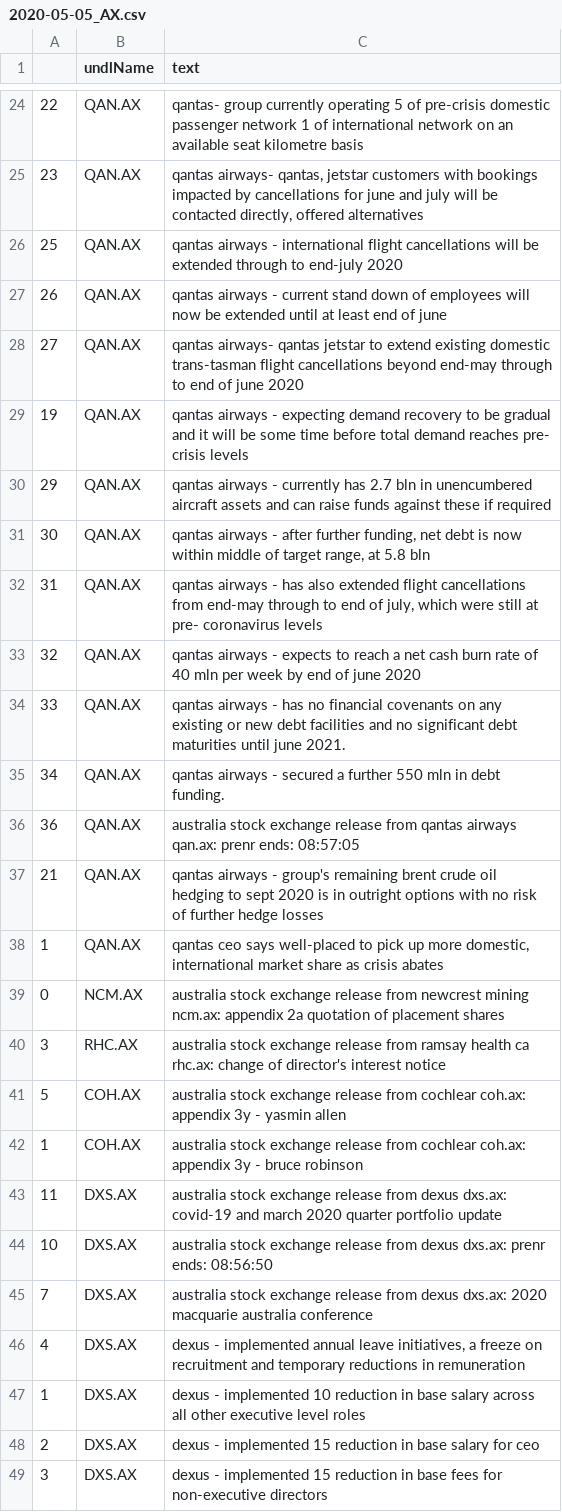
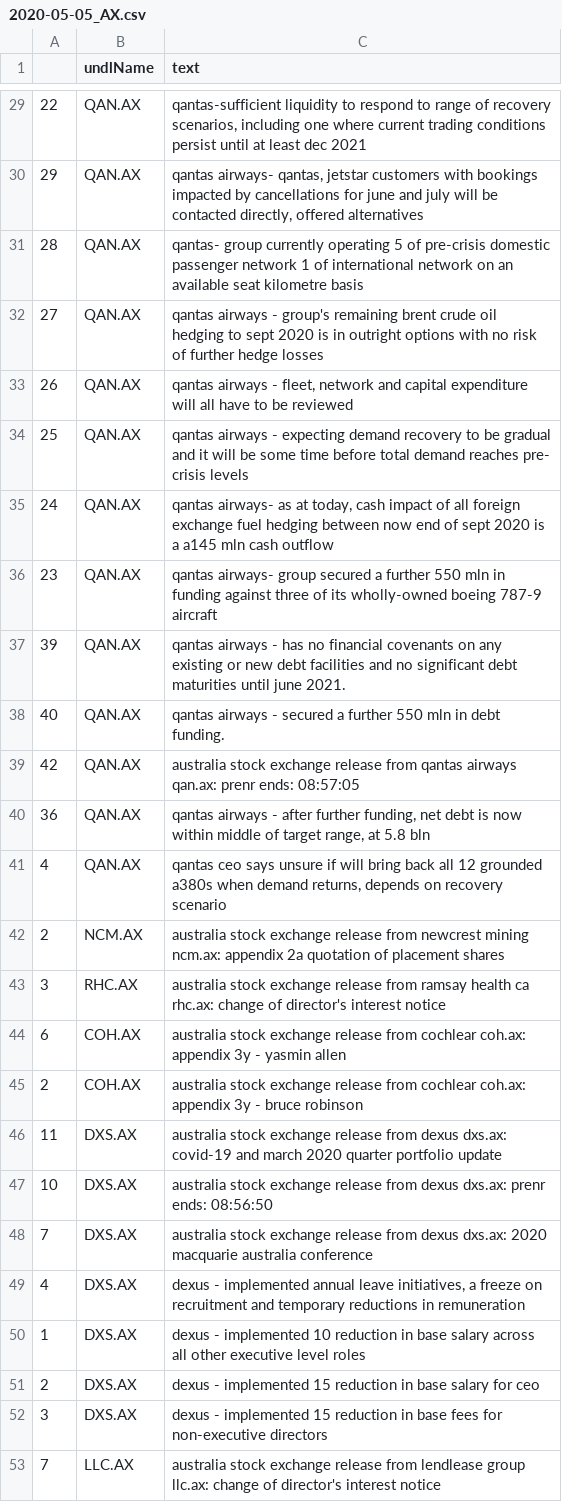
Before and after one commit to hoichunlaw/EventDriven, a CSV file: result/2020-05-05_AX.csv, drawn as a sheet; only a part is shown, gaps mark what is left out; the shorter side is filled out with more unchanged rows; the diff covers the shown part only.

```diff
--- a/result/2020-05-05_AX.csv
+++ b/result/2020-05-05_AX.csv
@@ -24,20 +29,18 @@
-22,QAN.AX,qantas- group currently operating 5 of pre-crisis domestic passenger network  1 of international network on an available seat kilometre basis
-23,QAN.AX,"qantas airways- qantas, jetstar customers with bookings impacted by cancellations for june and july will be contacted directly, offered alternatives"
-25,QAN.AX,qantas airways  - international flight cancellations will be extended through to end-july 2020
-26,QAN.AX,qantas airways - current stand down of employees will now be extended until at least end of june
-27,QAN.AX,qantas airways- qantas  jetstar to extend existing domestic  trans-tasman flight cancellations beyond end-may through to end of june 2020
-19,QAN.AX,qantas airways - expecting demand recovery to be gradual and it will be some time before total demand reaches pre- crisis levels
-29,QAN.AX,qantas airways - currently has 2.7 bln in unencumbered aircraft assets and can raise funds against these if required
-30,QAN.AX,"qantas airways  - after further funding, net debt is now within middle of target range, at 5.8 bln"
-31,QAN.AX,"qantas airways  - has also extended flight cancellations from end-may through to end of july, which were still at pre- coronavirus levels"
-32,QAN.AX,qantas airways  -  expects to reach a net cash burn rate of 40 mln per week by end of june 2020
-33,QAN.AX,qantas airways  - has no financial covenants on any existing or new debt facilities and no significant debt maturities until june 2021.
-34,QAN.AX,qantas airways  - secured a further 550 mln in debt funding.
-36,QAN.AX,australia stock exchange release from qantas airways qan.ax: prenr ends: 08:57:05
-21,QAN.AX,qantas airways  - group's remaining brent crude oil hedging to sept 2020 is in outright options with no risk of further hedge losses
-1,QAN.AX,"qantas ceo says well-placed to pick up more domestic, international market share as crisis abates"
-0,NCM.AX,australia stock exchange release from newcrest mining ncm.ax: appendix 2a quotation of placement shares
+22,QAN.AX,"qantas-sufficient liquidity to respond to range of recovery scenarios, including one where current trading conditions persist until at least dec 2021"
+29,QAN.AX,"qantas airways- qantas, jetstar customers with bookings impacted by cancellations for june and july will be contacted directly, offered alternatives"
+28,QAN.AX,qantas- group currently operating 5 of pre-crisis domestic passenger network  1 of international network on an available seat kilometre basis
+27,QAN.AX,qantas airways  - group's remaining brent crude oil hedging to sept 2020 is in outright options with no risk of further hedge losses
+26,QAN.AX,"qantas airways  - fleet, network and capital expenditure will all have to be reviewed"
+25,QAN.AX,qantas airways - expecting demand recovery to be gradual and it will be some time before total demand reaches pre- crisis levels
+24,QAN.AX,"qantas airways- as at today, cash impact of all foreign exchange  fuel hedging between now  end of sept 2020 is a a145 mln cash outflow"
+23,QAN.AX,qantas airways- group secured a further 550 mln in funding against three of its wholly-owned boeing 787-9 aircraft
+39,QAN.AX,qantas airways  - has no financial covenants on any existing or new debt facilities and no significant debt maturities until june 2021.
+40,QAN.AX,qantas airways  - secured a further 550 mln in debt funding.
+42,QAN.AX,australia stock exchange release from qantas airways qan.ax: prenr ends: 08:57:05
+36,QAN.AX,"qantas airways  - after further funding, net debt is now within middle of target range, at 5.8 bln"
+4,QAN.AX,"qantas ceo says unsure if will bring back all 12 grounded a380s when demand returns, depends on recovery scenario"
+2,NCM.AX,australia stock exchange release from newcrest mining ncm.ax: appendix 2a quotation of placement shares
 3,RHC.AX,australia stock exchange release from ramsay health ca rhc.ax: change of director's interest notice
-5,COH.AX,australia stock exchange release from cochlear coh.ax: appendix 3y - yasmin allen
-1,COH.AX,australia stock exchange release from cochlear coh.ax: appendix 3y - bruce robinson
+6,COH.AX,australia stock exchange release from cochlear coh.ax: appendix 3y - yasmin allen
+2,COH.AX,australia stock exchange release from cochlear coh.ax: appendix 3y - bruce robinson
 11,DXS.AX,australia stock exchange release from dexus dxs.ax: covid-19 and march 2020 quarter portfolio update
```
Also changed, not shown: 10 added rows, 5 removed rows and 15 edited cells elsewhere in this file, 1 other file.
